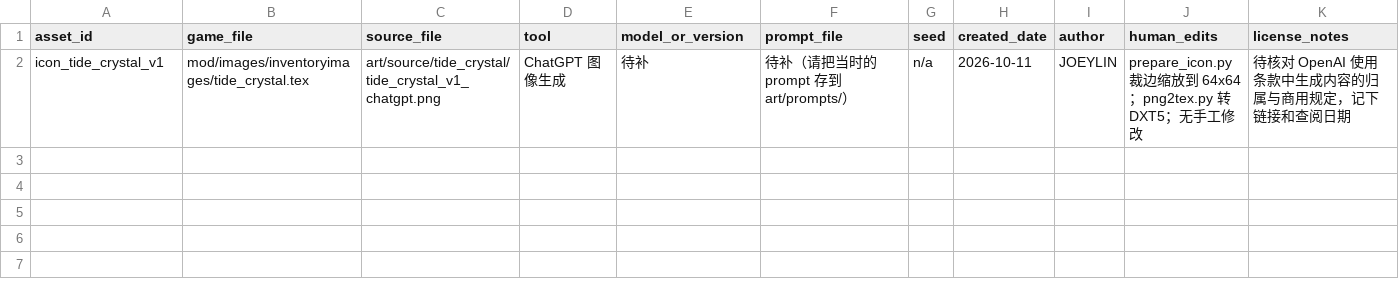
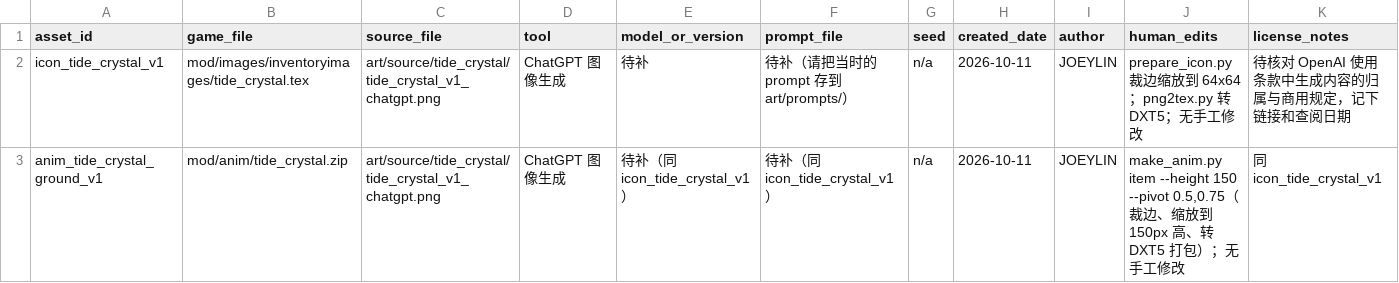
Before and after one commit to wlin050407/hollow-tide, a CSV file: art/provenance/asset_log.csv, drawn as a sheet; only a part is shown; rows hold the shown columns only; the diff names each change by its address in the sheet, - before the commit and + after, or states it on an @@ line.

```diff
--- a/art/provenance/asset_log.csv
+++ b/art/provenance/asset_log.csv
+row 3: anim_tide_crystal_ground_v1 | mod/anim/tide_crystal.zip | art/source/tide_crystal/tide_crystal_v1_chatgpt.png | ChatGPT 图像生成 | 待补（同 icon_tide_crystal_v1） | 待补（同 icon_tide_crystal_v1） | n/a | 2026-10-11 | JOEYLIN | make_anim.py item --height 150 --pivot 0.5,0.75（裁边、缩放到 150px 高、转 DXT5 打包）；无手工修改 | 同 icon_tide_crystal_v1
```
Also changed, not shown: 10 other files.
